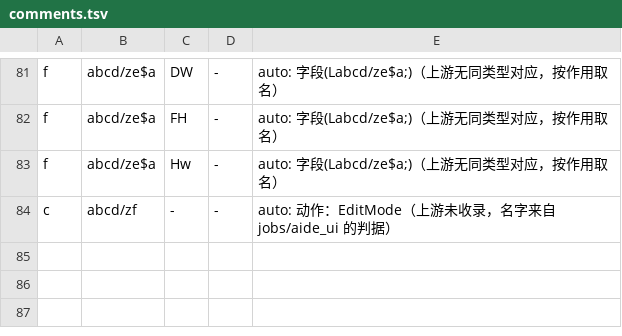
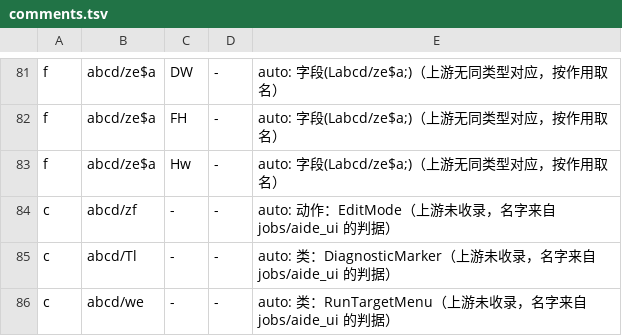
Before and after one commit to f401/MyAIDEProEnchanted, a TSV file: jobs/aide_ui/comments.tsv, drawn as a sheet; only a part is shown, gaps mark what is left out; the diff names each change by its address in the sheet, - before the commit and + after, or states it on an @@ line.

```diff
--- a/jobs/aide_ui/comments.tsv
+++ b/jobs/aide_ui/comments.tsv
+row 85: c | abcd/Tl | - | - | auto: 类：DiagnosticMarker（上游未收录，名字来自 jobs/aide_ui 的判据）
+row 86: c | abcd/we | - | - | auto: 类：RunTargetMenu（上游未收录，名字来自 jobs/aide_ui 的判据）
```
Also changed, not shown: jobs/aide_ui/class_map.tsv, jobs/engine/class_map.tsv, 4 other files.
